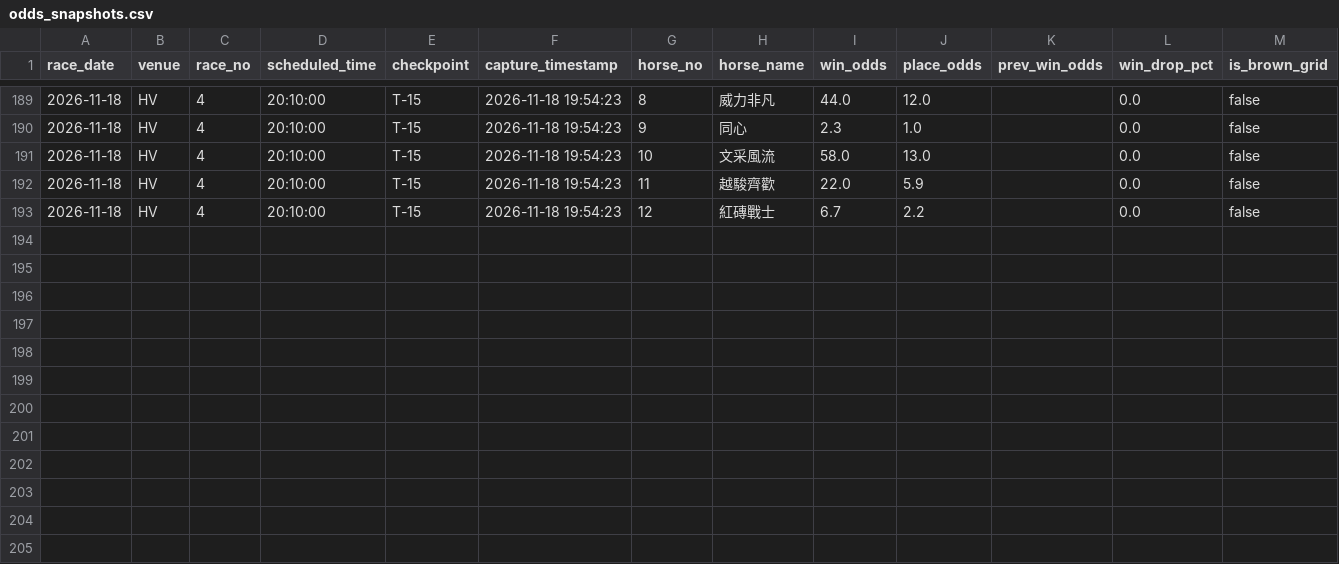
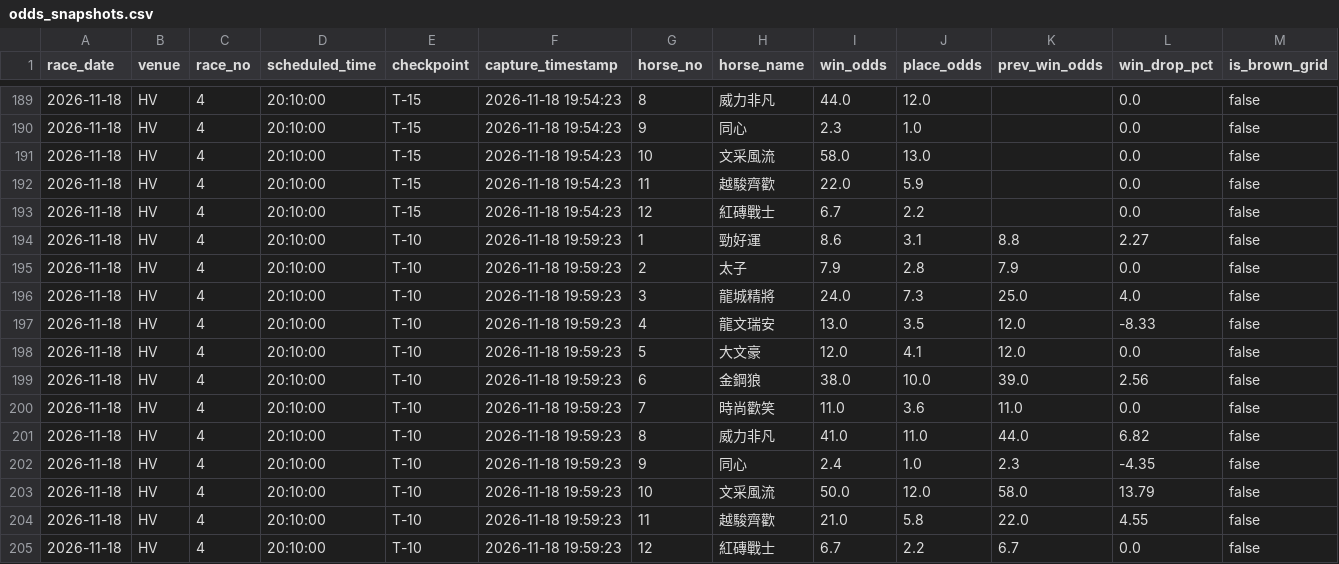
Before and after one commit to readbarapp/jc-strategy, a CSV file: docs/data/odds_snapshots.csv, drawn as a sheet; only a part is shown, gaps mark what is left out; the diff names each change by its address in the sheet, - before the commit and + after, or states it on an @@ line.

```diff
--- a/docs/data/odds_snapshots.csv
+++ b/docs/data/odds_snapshots.csv
+row 194: 2026-11-18 | HV | 4 | 20:10:00 | T-10 | 2026-11-18 19:59:23 | 1 | 勁好運 | 8.6 | 3.1 | 8.8 | 2.27 | false
+row 195: 2026-11-18 | HV | 4 | 20:10:00 | T-10 | 2026-11-18 19:59:23 | 2 | 太子 | 7.9 | 2.8 | 7.9 | 0.0 | false
+row 196: 2026-11-18 | HV | 4 | 20:10:00 | T-10 | 2026-11-18 19:59:23 | 3 | 龍城精將 | 24.0 | 7.3 | 25.0 | 4.0 | false
+row 197: 2026-11-18 | HV | 4 | 20:10:00 | T-10 | 2026-11-18 19:59:23 | 4 | 龍文瑞安 | 13.0 | 3.5 | 12.0 | -8.33 | false
+row 198: 2026-11-18 | HV | 4 | 20:10:00 | T-10 | 2026-11-18 19:59:23 | 5 | 大文豪 | 12.0 | 4.1 | 12.0 | 0.0 | false
+row 199: 2026-11-18 | HV | 4 | 20:10:00 | T-10 | 2026-11-18 19:59:23 | 6 | 金鋼狼 | 38.0 | 10.0 | 39.0 | 2.56 | false
+row 200: 2026-11-18 | HV | 4 | 20:10:00 | T-10 | 2026-11-18 19:59:23 | 7 | 時尚歡笑 | 11.0 | 3.6 | 11.0 | 0.0 | false
+row 201: 2026-11-18 | HV | 4 | 20:10:00 | T-10 | 2026-11-18 19:59:23 | 8 | 威力非凡 | 41.0 | 11.0 | 44.0 | 6.82 | false
+row 202: 2026-11-18 | HV | 4 | 20:10:00 | T-10 | 2026-11-18 19:59:23 | 9 | 同心 | 2.4 | 1.0 | 2.3 | -4.35 | false
+row 203: 2026-11-18 | HV | 4 | 20:10:00 | T-10 | 2026-11-18 19:59:23 | 10 | 文采風流 | 50.0 | 12.0 | 58.0 | 13.79 | false
+row 204: 2026-11-18 | HV | 4 | 20:10:00 | T-10 | 2026-11-18 19:59:23 | 11 | 越駿齊歡 | 21.0 | 5.8 | 22.0 | 4.55 | false
+row 205: 2026-11-18 | HV | 4 | 20:10:00 | T-10 | 2026-11-18 19:59:23 | 12 | 紅磚戰士 | 6.7 | 2.2 | 6.7 | 0.0 | false
```
Also changed, not shown: data/odds_board.csv, data/odds_snapshots.csv, 9 other files.
